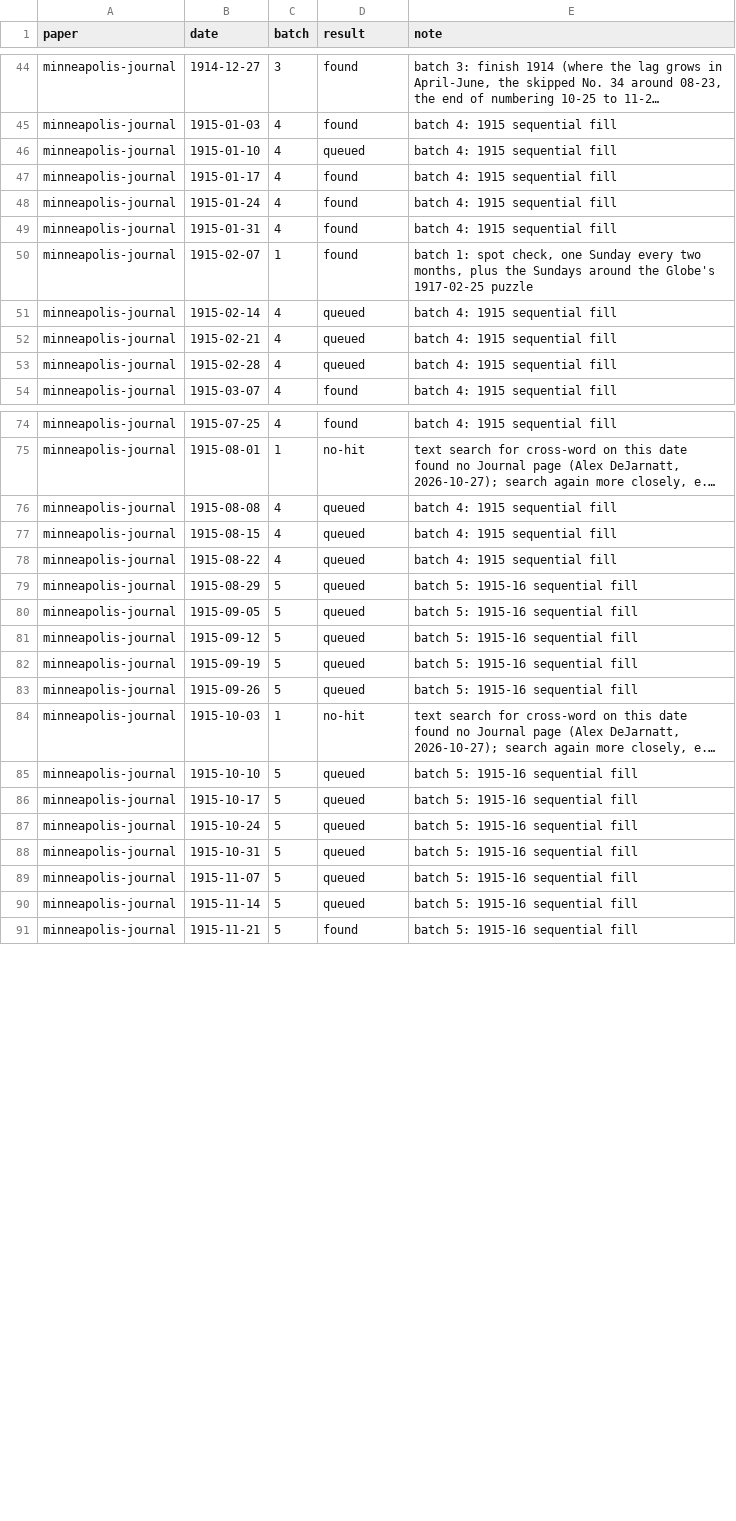
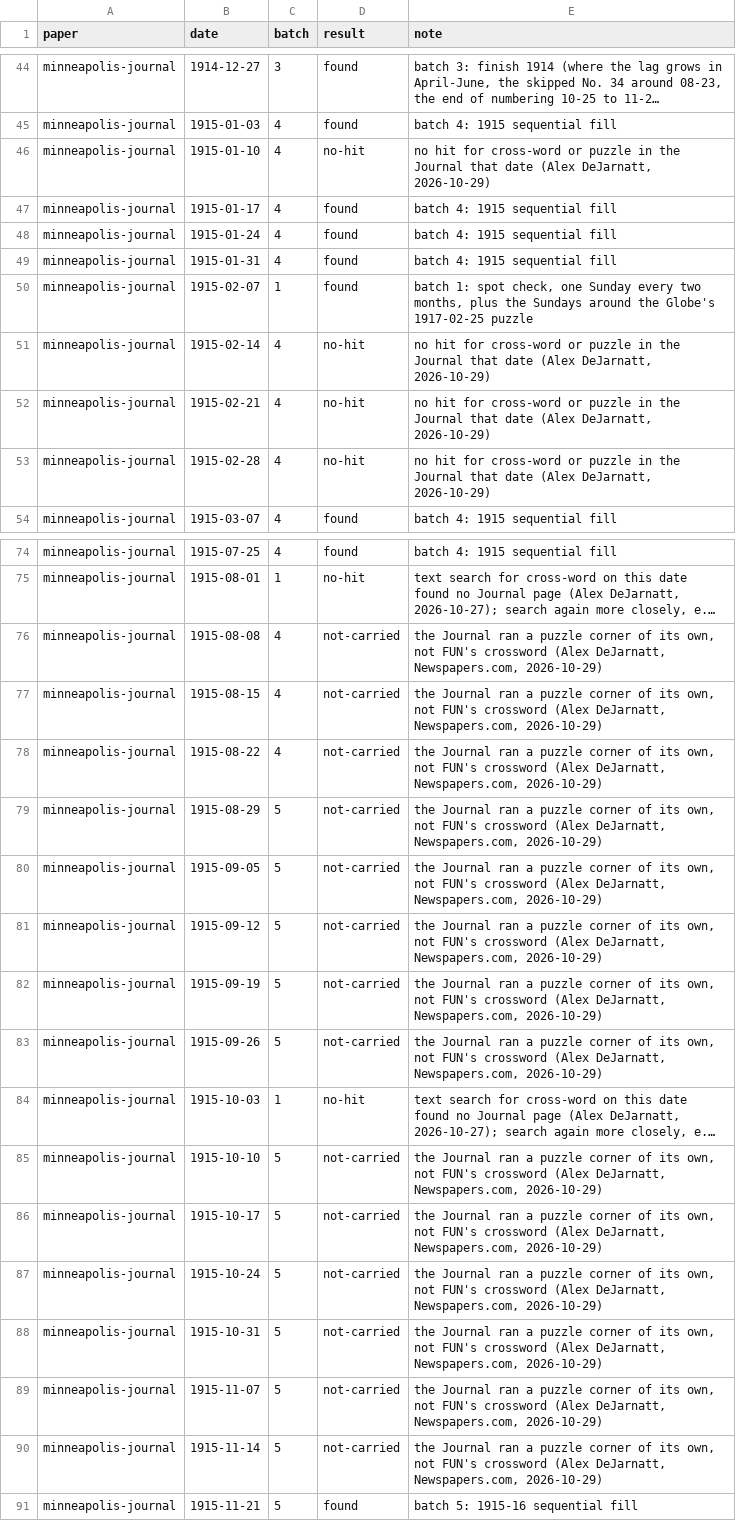
Before and after one commit to EveryPuzzleProject/newyorkworld, a TSV file: searches.tsv, drawn as a sheet; only a part is shown, gaps mark what is left out; long unchanged cells end in …; the diff covers the shown part only; the diff names each change by its address in the sheet, - before the commit and + after, or states it on an @@ line.

```diff
--- a/searches.tsv
+++ b/searches.tsv
-D46 (result): queued
+D46 (result): no-hit
-E46 (note): batch 4: 1915 sequential fill
+E46 (note): no hit for cross-word or puzzle in the Journal that date (Alex DeJarnatt, 2026-10-29)
-D51:D53 (result): queued
+D51:D53 (result): no-hit
-E51:E53 (note): batch 4: 1915 sequential fill
+E51:E53 (note): no hit for cross-word or puzzle in the Journal that date (Alex DeJarnatt, 2026-10-29)
-D76:D83 (result): queued
+D76:D83 (result): not-carried
-E76:E78 (note): batch 4: 1915 sequential fill
+E76:E78 (note): the Journal ran a puzzle corner of its own, not FUN's crossword (Alex DeJarnatt, Newspapers.com, 2026-10-29)
-E79:E83 (note): batch 5: 1915-16 sequential fill
+E79:E83 (note): the Journal ran a puzzle corner of its own, not FUN's crossword (Alex DeJarnatt, Newspapers.com, 2026-10-29)
-D85:D90 (result): queued
+D85:D90 (result): not-carried
-E85:E90 (note): batch 5: 1915-16 sequential fill
+E85:E90 (note): the Journal ran a puzzle corner of its own, not FUN's crossword (Alex DeJarnatt, Newspapers.com, 2026-10-29)
```
Also changed, not shown: 22 edited cells elsewhere in this file.
